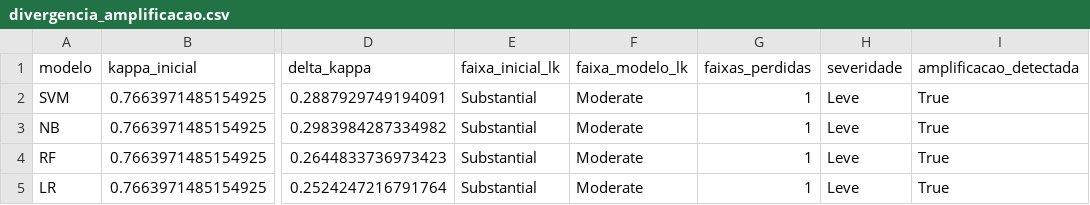
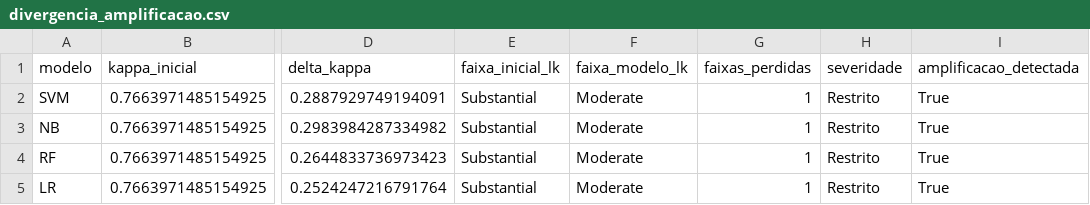
Before and after one commit to alexfeitosa72/MIVA, a CSV file: data/resultados_empiricos/divergencia_amplificacao.csv, drawn as a sheet; only a part is shown, gaps mark what is left out; the diff names each change by its address in the sheet, - before the commit and + after, or states it on an @@ line.

```diff
--- a/data/resultados_empiricos/divergencia_amplificacao.csv
+++ b/data/resultados_empiricos/divergencia_amplificacao.csv
-H2:H5 (severidade): Leve
+H2:H5 (severidade): Restrito
```
Also changed, not shown: data/resultados_gerais/delta_kappa_comparado.csv, data/resultados_gerais/resumo_miva_sintetico.csv, 31 other files.
